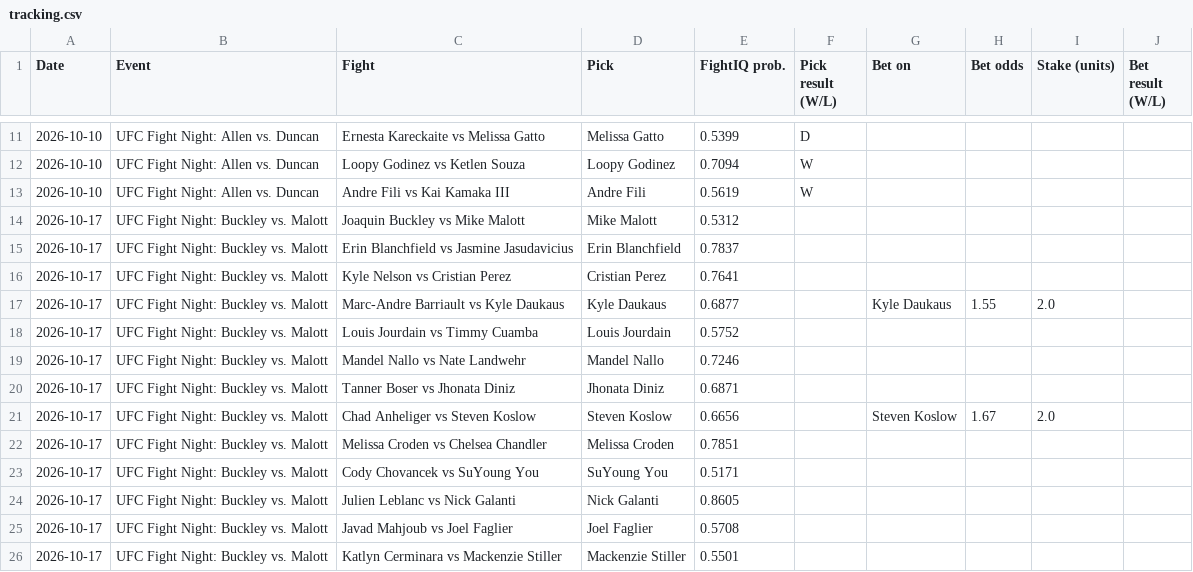
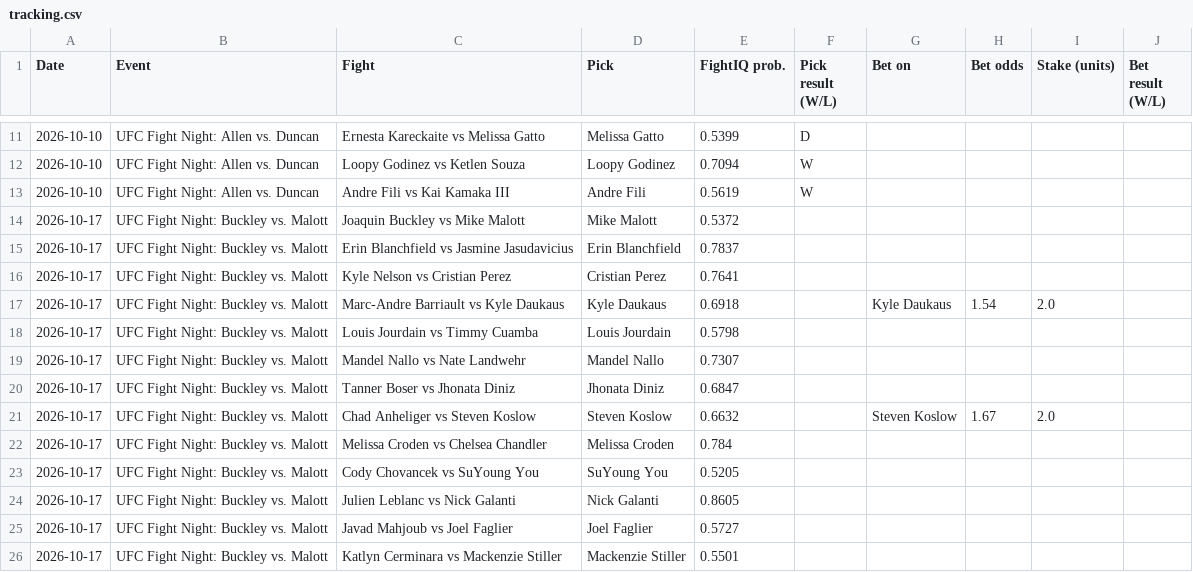
Before and after one commit to johnthewizwe23/FightIQ, a CSV file: site_data/tracking.csv, drawn as a sheet; only a part is shown, gaps mark what is left out.

Commit message:
FightIQ update 2026-10-16 21:39 UTC

```diff
--- a/site_data/tracking.csv
+++ b/site_data/tracking.csv
@@ -13,14 +13,14 @@ Date,Event,Fight,Pick,FightIQ prob.,Pick result (W/L),Bet on,Bet odds,Stake (uni
 2026-10-10,UFC Fight Night: Allen vs. Duncan,Andre Fili vs Kai Kamaka III,Andre Fili,0.5619,W,,,,
-2026-10-17,UFC Fight Night: Buckley vs. Malott,Joaquin Buckley vs Mike Malott,Mike Malott,0.5312,,,,,
+2026-10-17,UFC Fight Night: Buckley vs. Malott,Joaquin Buckley vs Mike Malott,Mike Malott,0.5372,,,,,
 2026-10-17,UFC Fight Night: Buckley vs. Malott,Erin Blanchfield vs Jasmine Jasudavicius,Erin Blanchfield,0.7837,,,,,
 2026-10-17,UFC Fight Night: Buckley vs. Malott,Kyle Nelson vs Cristian Perez,Cristian Perez,0.7641,,,,,
-2026-10-17,UFC Fight Night: Buckley vs. Malott,Marc-Andre Barriault vs Kyle Daukaus,Kyle Daukaus,0.6877,,Kyle Daukaus,1.55,2.0,
-2026-10-17,UFC Fight Night: Buckley vs. Malott,Louis Jourdain vs Timmy Cuamba,Louis Jourdain,0.5752,,,,,
-2026-10-17,UFC Fight Night: Buckley vs. Malott,Mandel Nallo vs Nate Landwehr,Mandel Nallo,0.7246,,,,,
-2026-10-17,UFC Fight Night: Buckley vs. Malott,Tanner Boser vs Jhonata Diniz,Jhonata Diniz,0.6871,,,,,
-2026-10-17,UFC Fight Night: Buckley vs. Malott,Chad Anheliger vs Steven Koslow,Steven Koslow,0.6656,,Steven Koslow,1.67,2.0,
-2026-10-17,UFC Fight Night: Buckley vs. Malott,Melissa Croden vs Chelsea Chandler,Melissa Croden,0.7851,,,,,
-2026-10-17,UFC Fight Night: Buckley vs. Malott,Cody Chovancek vs SuYoung You,SuYoung You,0.5171,,,,,
+2026-10-17,UFC Fight Night: Buckley vs. Malott,Marc-Andre Barriault vs Kyle Daukaus,Kyle Daukaus,0.6918,,Kyle Daukaus,1.54,2.0,
+2026-10-17,UFC Fight Night: Buckley vs. Malott,Louis Jourdain vs Timmy Cuamba,Louis Jourdain,0.5798,,,,,
+2026-10-17,UFC Fight Night: Buckley vs. Malott,Mandel Nallo vs Nate Landwehr,Mandel Nallo,0.7307,,,,,
+2026-10-17,UFC Fight Night: Buckley vs. Malott,Tanner Boser vs Jhonata Diniz,Jhonata Diniz,0.6847,,,,,
+2026-10-17,UFC Fight Night: Buckley vs. Malott,Chad Anheliger vs Steven Koslow,Steven Koslow,0.6632,,Steven Koslow,1.67,2.0,
+2026-10-17,UFC Fight Night: Buckley vs. Malott,Melissa Croden vs Chelsea Chandler,Melissa Croden,0.784,,,,,
+2026-10-17,UFC Fight Night: Buckley vs. Malott,Cody Chovancek vs SuYoung You,SuYoung You,0.5205,,,,,
 2026-10-17,UFC Fight Night: Buckley vs. Malott,Julien Leblanc vs Nick Galanti,Nick Galanti,0.8605,,,,,
-2026-10-17,UFC Fight Night: Buckley vs. Malott,Javad Mahjoub vs Joel Faglier,Joel Faglier,0.5708,,,,,
+2026-10-17,UFC Fight Night: Buckley vs. Malott,Javad Mahjoub vs Joel Faglier,Joel Faglier,0.5727,,,,,
 2026-10-17,UFC Fight Night: Buckley vs. Malott,Katlyn Cerminara vs Mackenzie Stiller,Mackenzie Stiller,0.5501,,,,,
```
Also changed, not shown: 7 other files.
